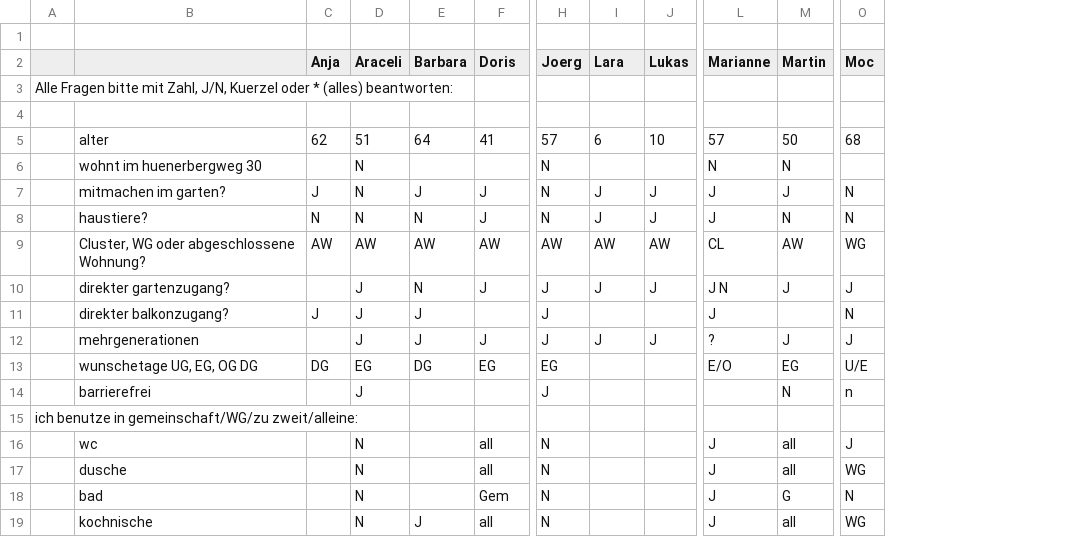
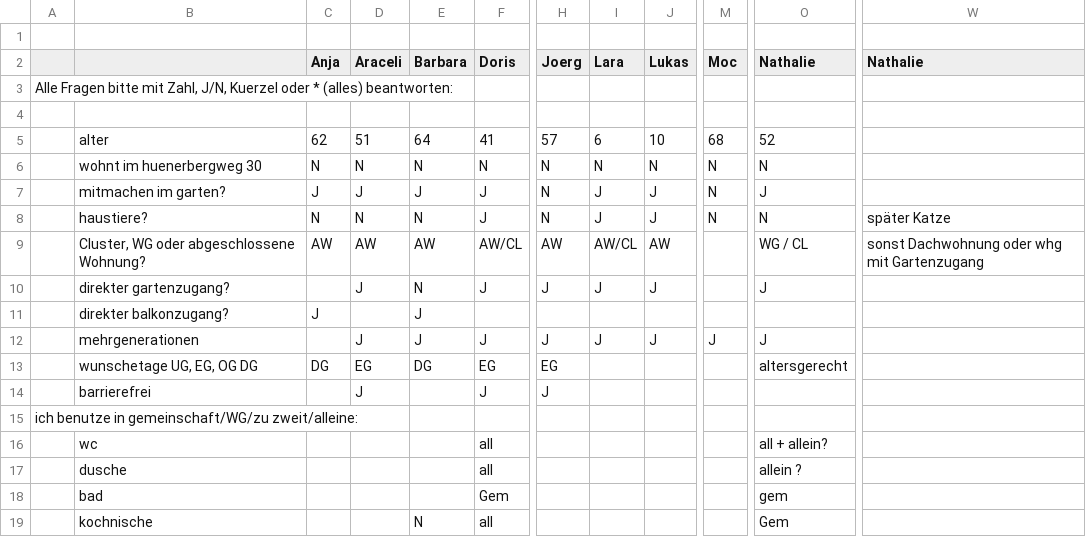
Before and after one commit to waldrain/waldrain.github.io, a CSV file: doc/gemeinschaft/waldrain_wuensche_fragebogen.csv, drawn as a sheet; only a part is shown, gaps mark what is left out; removed rows and columns are numbered as before the commit, all else as after; the diff covers the shown part only; the diff names each change by its address in the sheet, - before the commit and + after, or states it on an @@ line.

Commit message:
updated waldrain wunschliste with nathal

```diff
--- a/doc/gemeinschaft/waldrain_wuensche_fragebogen.csv
+++ b/doc/gemeinschaft/waldrain_wuensche_fragebogen.csv
-column L (Marianne), rows 5-19: 57 | N | J | J | CL | J N | J | ? | E/O |  |  | J | J | J | J
-column M (Martin), rows 5-19: 50 | N | J | N | AW | J |  | J | EG | N |  | all | all | G | all
+column O (Nathalie), rows 5-19: 52 | N | J | N | WG / CL | J |  | J | altersgerecht |  |  | all + allein? | allein ? | gem | Gem
+column W (Nathalie), rows 8-9: später Katze | sonst Dachwohnung oder whg mit Gartenzugang
-C6 (Anja): (empty)
+C6 (Anja): N
-E6 (Barbara): (empty)
+E6 (Barbara): N
-F6 (Doris): (empty)
+F6 (Doris): N
-I6 (Lara): (empty)
+I6 (Lara): N
-J6 (Lukas): (empty)
+J6 (Lukas): N
-M6 (Moc): (empty)
+M6 (Moc): N
-D7 (Araceli): N
+D7 (Araceli): J
-F9 (Doris): AW
+F9 (Doris): AW/CL
-I9 (Lara): AW
+I9 (Lara): AW/CL
-M9 (Moc): WG
+M9 (Moc): (empty)
-M10 (Moc): J
+M10 (Moc): (empty)
-D11 (Araceli): J
+D11 (Araceli): (empty)
-H11 (Joerg): J
+H11 (Joerg): (empty)
-M11 (Moc): N
+M11 (Moc): (empty)
-M13 (Moc): U/E
+M13 (Moc): (empty)
-F14 (Doris): (empty)
+F14 (Doris): J
-M14 (Moc): n
+M14 (Moc): (empty)
-D16:D19 (Araceli): N
+D16:D19 (Araceli): (empty)
-H16:H19 (Joerg): N
+H16:H19 (Joerg): (empty)
-M16 (Moc): J
+M16 (Moc): (empty)
-M17 (Moc): WG
+M17 (Moc): (empty)
-M18 (Moc): N
+M18 (Moc): (empty)
-E19 (Barbara): J
+E19 (Barbara): N
-M19 (Moc): WG
+M19 (Moc): (empty)
```
Also changed, not shown: 92 edited cells elsewhere in this file, doc/gemeinschaft/waldrain_wuensche_fragebogen.tsv, 2 other files.
